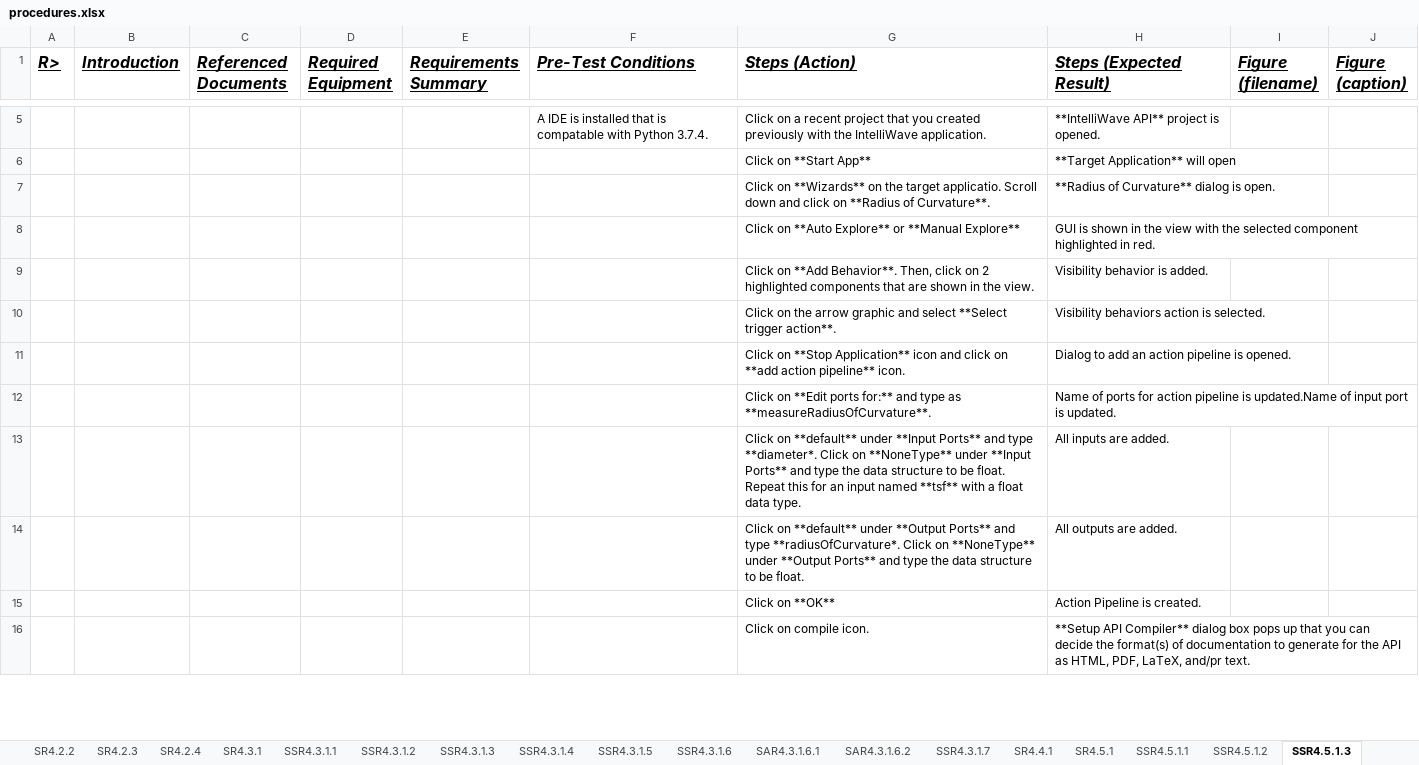
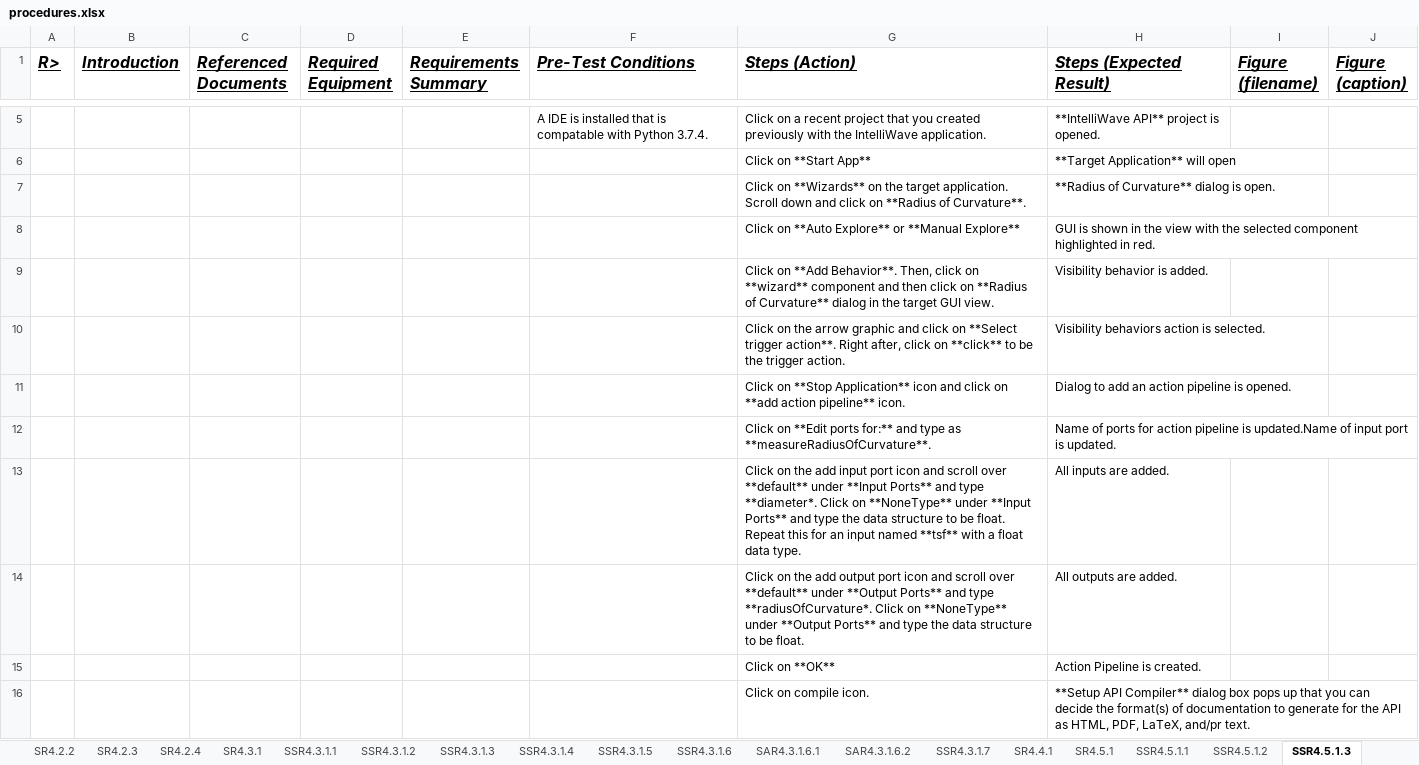
Before and after one commit to facade-technologies-inc/facile, an Excel workbook: documentation/VD/source/procedures.xlsx, sheet SSR4.5.1.3, drawn as a sheet; only a part is shown, gaps mark what is left out; values as stored, in another font and other column widths than the file's, no borders; the diff names each change by its address in the sheet, - before the commit and + after, or states it on an @@ line.

Commit message:
Made changes towards Philippes comments.

```diff
--- a/documentation/VD/source/procedures.xlsx (sheet SSR4.5.1.3)
+++ b/documentation/VD/source/procedures.xlsx (sheet SSR4.5.1.3)
-G7 (Steps (Action)): …the target applicatio. Scroll down…
+G7 (Steps (Action)): …the target application. Scroll down…
-G9 (Steps (Action)): …click on 2 highlighted components that are shown in the view.
+G9 (Steps (Action)): …click on **wizard** component and then click on **Radius of Curvature** dialog in the target GUI view.
-G10 (Steps (Action)): …graphic and select **Select trigger action**.
+G10 (Steps (Action)): …graphic and click on **Select trigger action**. Right after, click on **click** to be the trigger action.
-G13 (Steps (Action)): Click on **default** under…
+G13 (Steps (Action)): Click on the add input port icon and scroll over **default** under…
-G14 (Steps (Action)): Click on **default** under…
+G14 (Steps (Action)): Click on the add output port icon and scroll over **default** under…
```
